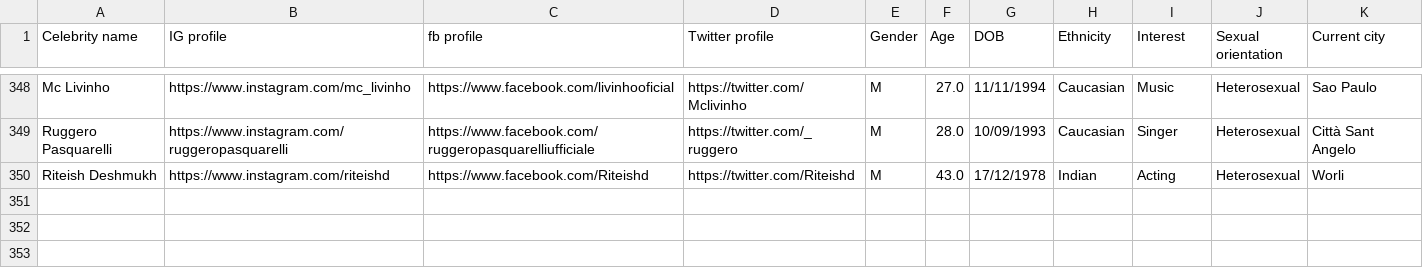
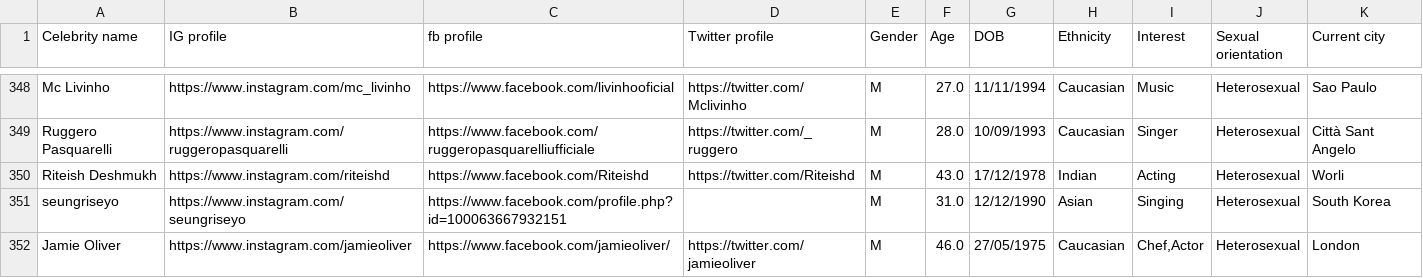
Before and after one commit to TommasoAllegretti/WebScrapingProject, a CSV file: dataset.csv, drawn as a sheet; only a part is shown, gaps mark what is left out.

```diff
--- a/dataset.csv
+++ b/dataset.csv
@@ -350 +350,3 @@ Ruggero Pasquarelli,https://www.instagram.com/ruggeropasquarelli,https://www.fac
 Riteish Deshmukh,https://www.instagram.com/riteishd,https://www.facebook.com/Riteishd,https://twitter.com/Riteishd,M,43.0,17/12/1978,Indian,Acting,Heterosexual,Worli
+seungriseyo,https://www.instagram.com/seungriseyo,https://www.facebook.com/profile.php?id=100063667932151, ,M,31.0,12/12/1990,Asian,Singing,Heterosexual,South Korea
+Jamie Oliver,https://www.instagram.com/jamieoliver,https://www.facebook.com/jamieoliver/,https://twitter.com/jamieoliver,M,46.0,27/05/1975,Caucasian,"Chef,Actor",Heterosexual,London
```
Also changed, not shown: 4 other files.
